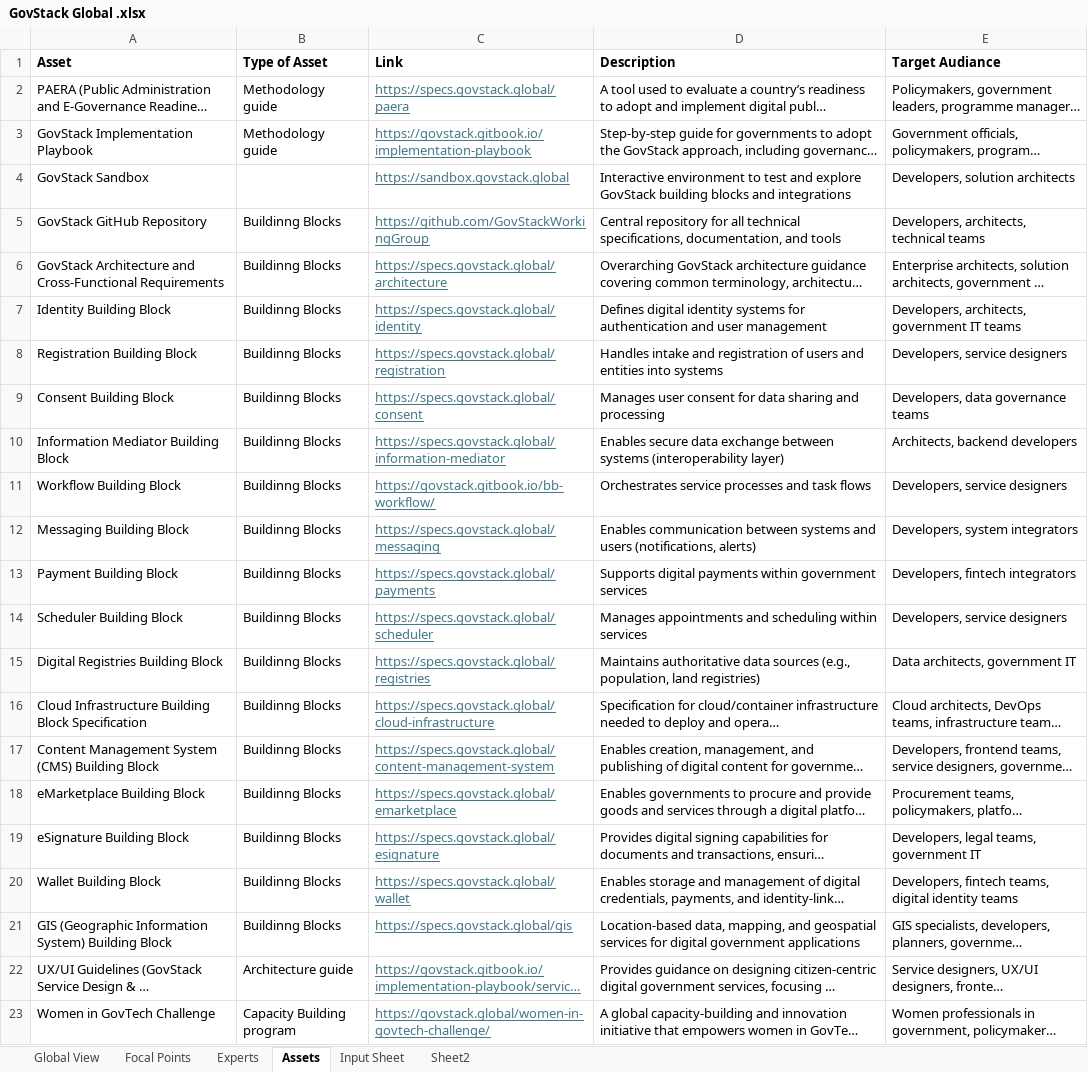
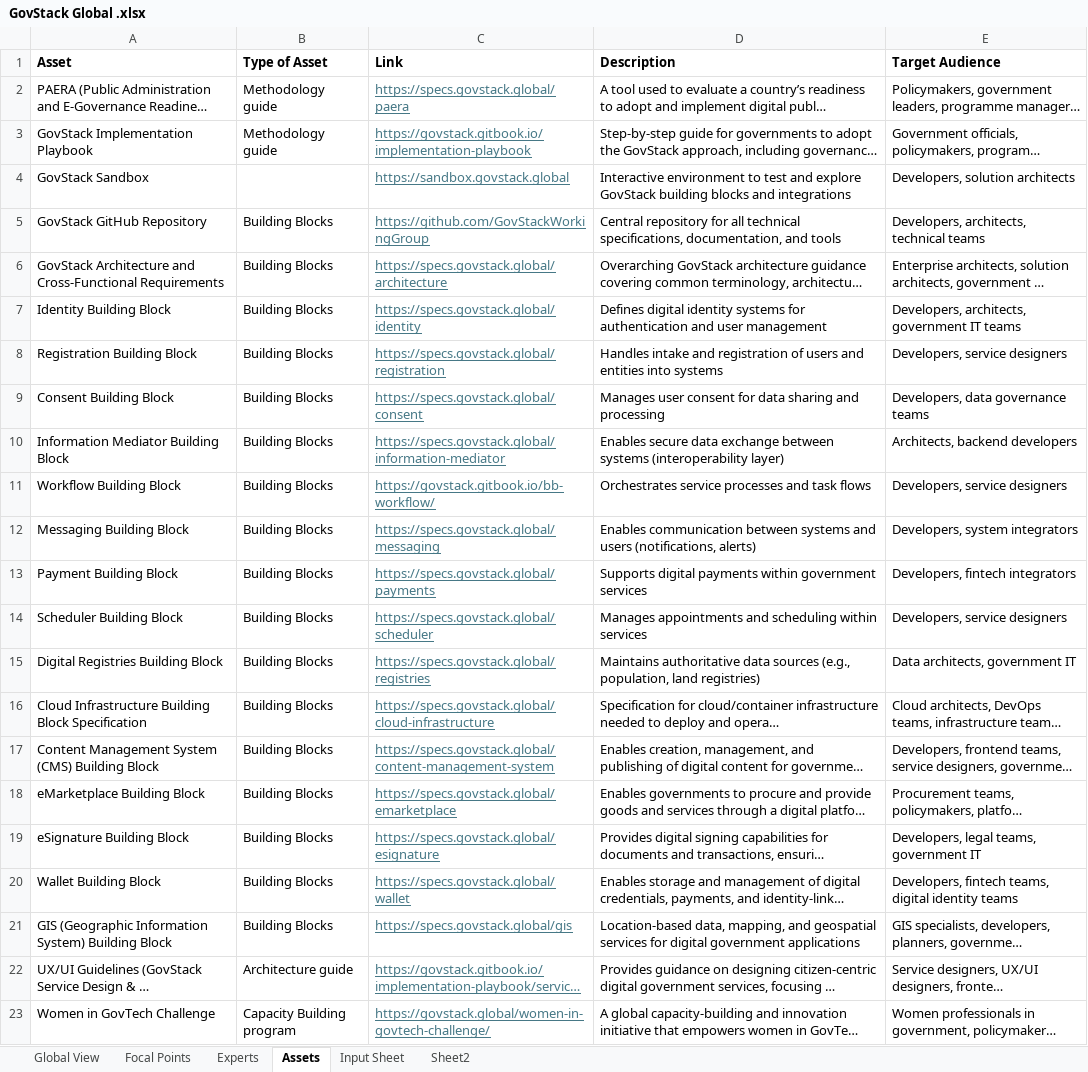
Before and after one commit to FNS-Division/govstack_map, an Excel workbook: public/data/GovStack Global .xlsx, sheet Assets, drawn as a sheet; only a part is shown; long unchanged cells end in …; values as stored, in another font and other column widths than the file's, no borders; the diff names each change by its address in the sheet, - before the commit and + after, or states it on an @@ line.

```diff
--- a/public/data/GovStack Global .xlsx (sheet Assets)
+++ b/public/data/GovStack Global .xlsx (sheet Assets)
-E1: Target Audiance
+E1: Target Audience
-B5:B21 (Type of Asset): Buildinng Blocks
+B5:B21 (Type of Asset): Building Blocks
```
Also changed, not shown: 20 other files.
